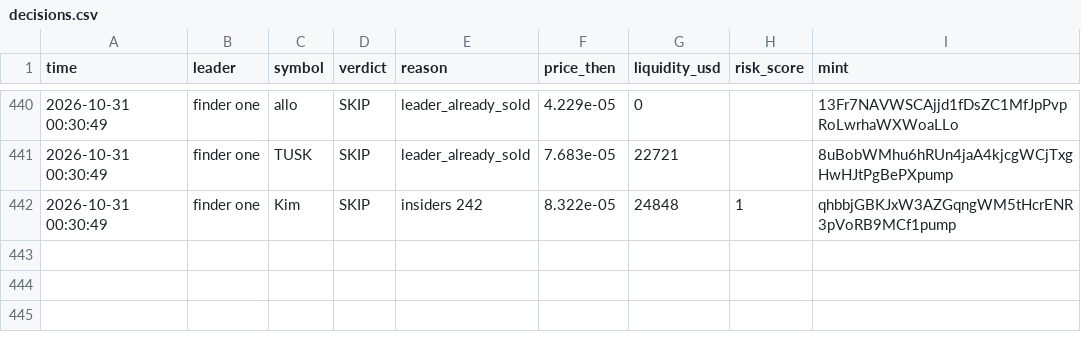
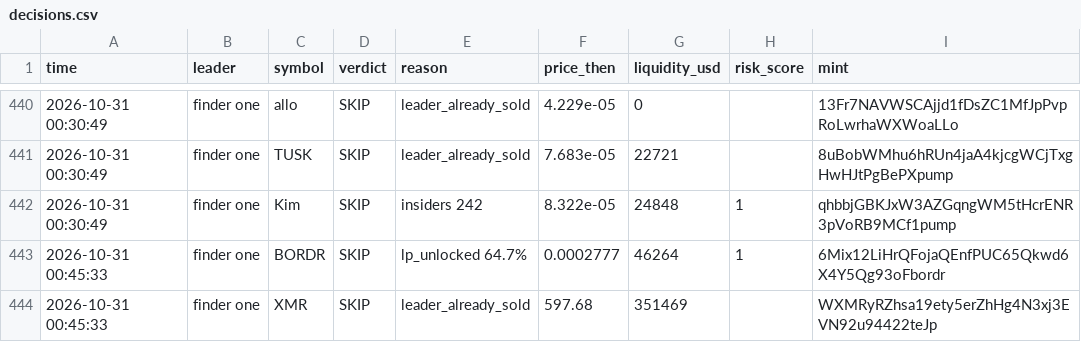
Before and after one commit to Just-in-ii/paper-desk, a CSV file: decisions.csv, drawn as a sheet; only a part is shown, gaps mark what is left out; the diff names each change by its address in the sheet, - before the commit and + after, or states it on an @@ line.

```diff
--- a/decisions.csv
+++ b/decisions.csv
+row 443: 2026-10-31 00:45:33 | finder one | BORDR | SKIP | lp_unlocked 64.7% | 0.0002777 | 46264 | 1 | 6Mix12LiHrQFojaQEnfPUC65Qkwd6X4Y5Qg93oFbordr
+row 444: 2026-10-31 00:45:33 | finder one | XMR | SKIP | leader_already_sold | 597.68 | 351469 |  | WXMRyRZhsa19ety5erZhHg4N3xj3EVN92u94422teJp
```
Also changed, not shown: 2 other files.
